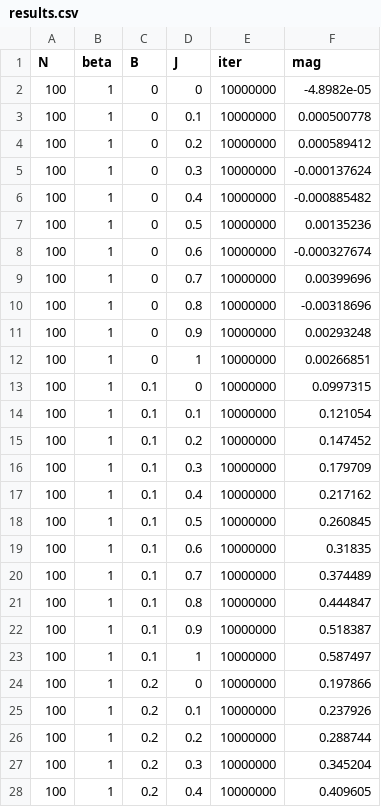
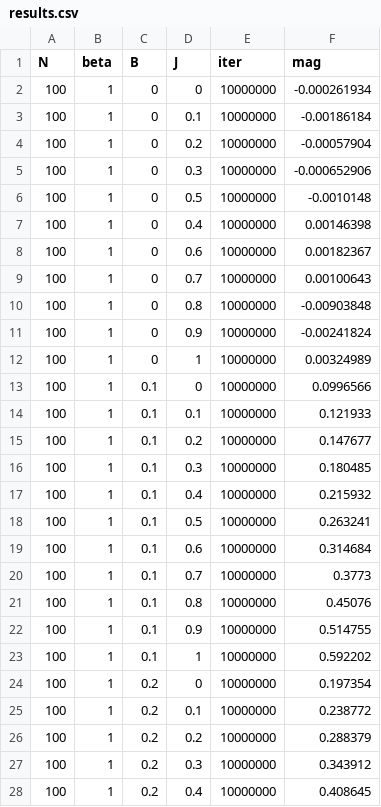
Before and after one commit to NBB5858/Lattice_QCD, a CSV file: data/results.csv, drawn as a sheet; only a part is shown; the diff covers the shown part only.

```diff
--- a/data/results.csv
+++ b/data/results.csv
@@ -1,28 +1,28 @@
 N,beta,B,J,iter,mag
-100,1,0,0,10000000,-4.8982e-05
-100,1,0,0.1,10000000,0.000500778
-100,1,0,0.2,10000000,0.000589412
-100,1,0,0.3,10000000,-0.000137624
-100,1,0,0.4,10000000,-0.000885482
-100,1,0,0.5,10000000,0.00135236
-100,1,0,0.6,10000000,-0.000327674
-100,1,0,0.7,10000000,0.00399696
-100,1,0,0.8,10000000,-0.00318696
-100,1,0,0.9,10000000,0.00293248
-100,1,0,1,10000000,0.00266851
-100,1,0.1,0,10000000,0.0997315
-100,1,0.1,0.1,10000000,0.121054
-100,1,0.1,0.2,10000000,0.147452
-100,1,0.1,0.3,10000000,0.179709
-100,1,0.1,0.4,10000000,0.217162
-100,1,0.1,0.5,10000000,0.260845
-100,1,0.1,0.6,10000000,0.31835
-100,1,0.1,0.7,10000000,0.374489
-100,1,0.1,0.8,10000000,0.444847
-100,1,0.1,0.9,10000000,0.518387
-100,1,0.1,1,10000000,0.587497
-100,1,0.2,0,10000000,0.197866
-100,1,0.2,0.1,10000000,0.237926
-100,1,0.2,0.2,10000000,0.288744
-100,1,0.2,0.3,10000000,0.345204
-100,1,0.2,0.4,10000000,0.409605
+100,1,0,0,10000000,-0.000261934
+100,1,0,0.1,10000000,-0.00186184
+100,1,0,0.2,10000000,-0.00057904
+100,1,0,0.3,10000000,-0.000652906
+100,1,0,0.5,10000000,-0.0010148
+100,1,0,0.4,10000000,0.00146398
+100,1,0,0.6,10000000,0.00182367
+100,1,0,0.7,10000000,0.00100643
+100,1,0,0.8,10000000,-0.00903848
+100,1,0,0.9,10000000,-0.00241824
+100,1,0,1,10000000,0.00324989
+100,1,0.1,0,10000000,0.0996566
+100,1,0.1,0.1,10000000,0.121933
+100,1,0.1,0.2,10000000,0.147677
+100,1,0.1,0.3,10000000,0.180485
+100,1,0.1,0.4,10000000,0.215932
+100,1,0.1,0.5,10000000,0.263241
+100,1,0.1,0.6,10000000,0.314684
+100,1,0.1,0.7,10000000,0.3773
+100,1,0.1,0.8,10000000,0.45076
+100,1,0.1,0.9,10000000,0.514755
+100,1,0.1,1,10000000,0.592202
+100,1,0.2,0,10000000,0.197354
+100,1,0.2,0.1,10000000,0.238772
+100,1,0.2,0.2,10000000,0.288379
+100,1,0.2,0.3,10000000,0.343912
+100,1,0.2,0.4,10000000,0.408645
```
Also changed, not shown: 94 edited cells elsewhere in this file, data/params.csv, 30 other files.
